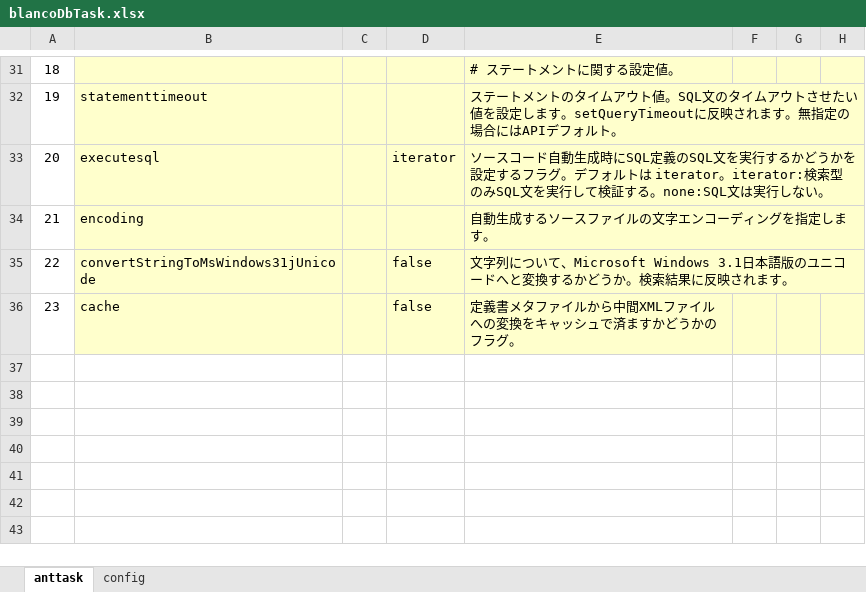
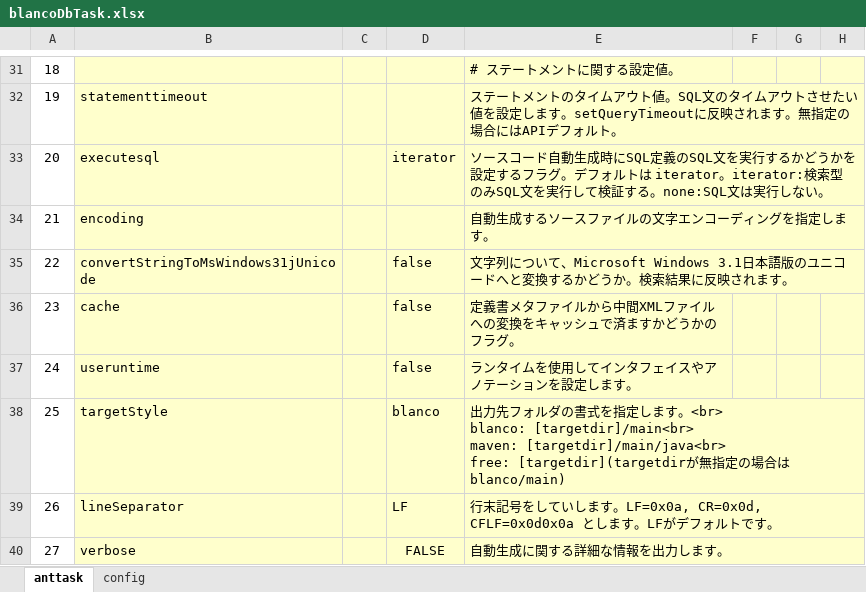
Before and after one commit to uedaueo/blancoDbEE, an Excel workbook: meta/program/blancoDbTask.xlsx, sheet anttask, drawn as a sheet; only a part is shown, gaps mark what is left out; values as stored, in another font and other column widths than the file's, no borders; ↵ is a line break in a cell; the diff names each change by its address in the sheet, - before the commit and + after, or states it on an @@ line.

```diff
--- a/meta/program/blancoDbTask.xlsx (sheet anttask)
+++ b/meta/program/blancoDbTask.xlsx (sheet anttask)
+row 37: 24 | useruntime |  | false | ランタイムを使用してインタフェイスやアノテーションを設定します。
+row 38: 25 | targetStyle |  | blanco | 出力先フォルダの書式を指定します。<br> ↵ blanco: [targetdir]/main<br> ↵ maven: [targetdir]/main/java<br> ↵ free: [targetdir](targetdirが無指定の場合はblanco/main)
+row 39: 26 | lineSeparator |  | LF | 行末記号をしていします。LF=0x0a, CR=0x0d, CFLF=0x0d0x0a とします。LFがデフォルトです。
+row 40: 27 | verbose |  | FALSE | 自動生成に関する詳細な情報を出力します。
```
Also changed, not shown: meta/program/BlancoDbConstants.xlsx, 57 other files.
